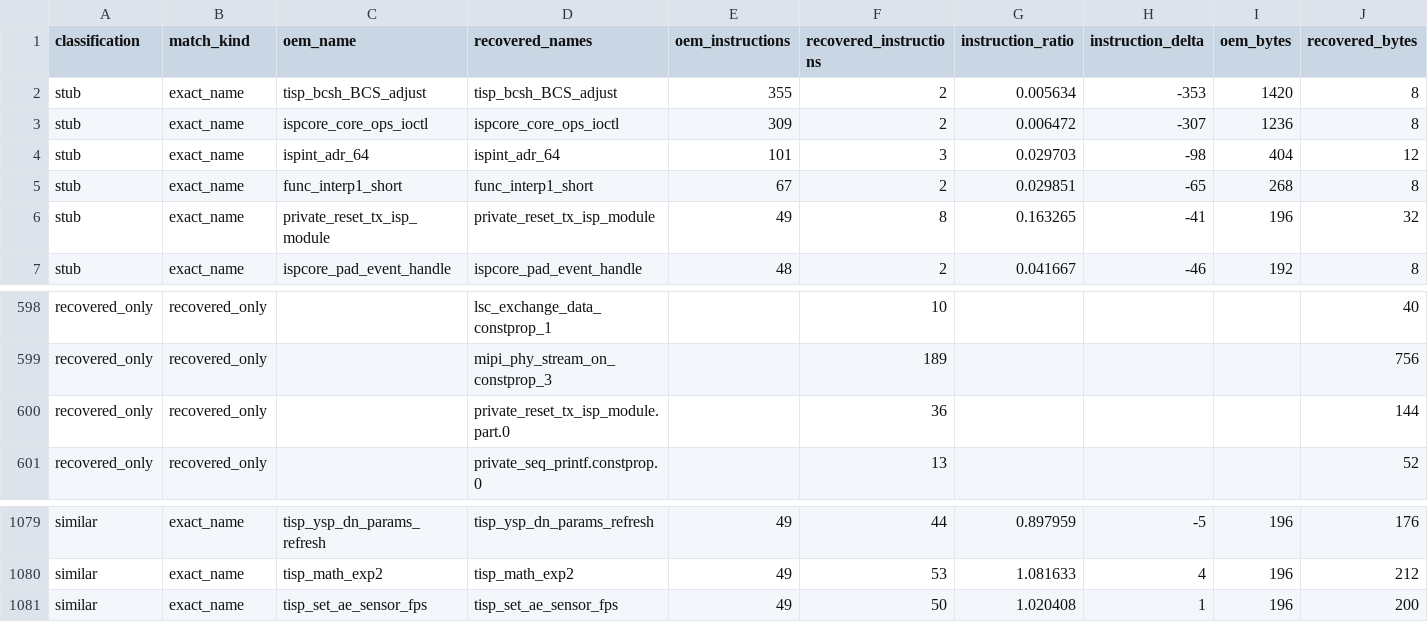
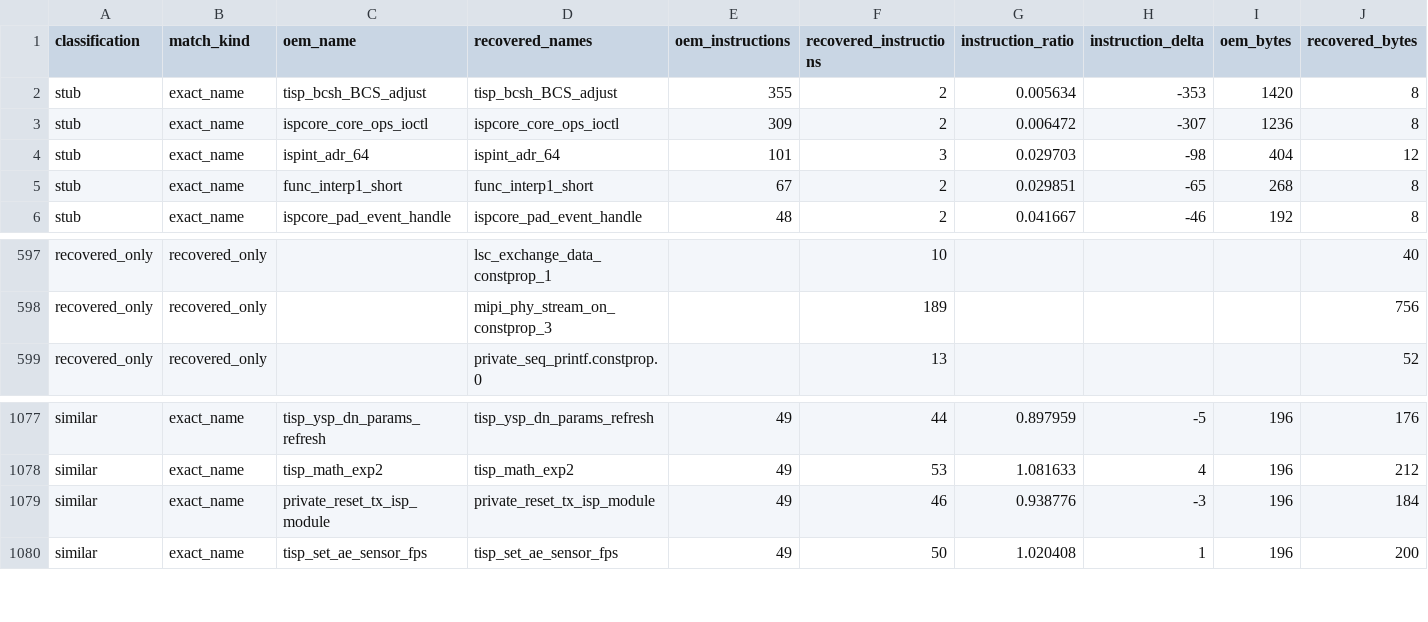
Before and after one commit to opensensor/isp, a CSV file: driver/t41/audit/binary_audit.csv, drawn as a sheet; only a part is shown, gaps mark what is left out; removed rows and columns are numbered as before the commit, all else as after; rows hold the shown columns only; the diff names each change by its address in the sheet, - before the commit and + after, or states it on an @@ line.

Commit message:
Repair T41 ISP reset pulse

```diff
--- a/driver/t41/audit/binary_audit.csv
+++ b/driver/t41/audit/binary_audit.csv
-row 6: stub | exact_name | private_reset_tx_isp_module | private_reset_tx_isp_module | 49 | 8 | 0.163265 | -41 | 196 | 32
-row 600: recovered_only | recovered_only |  | private_reset_tx_isp_module.part.0 |  | 36 |  |  |  | 144
+row 1079: similar | exact_name | private_reset_tx_isp_module | private_reset_tx_isp_module | 49 | 46 | 0.938776 | -3 | 196 | 184
```
Also changed, not shown: 4 other files.
